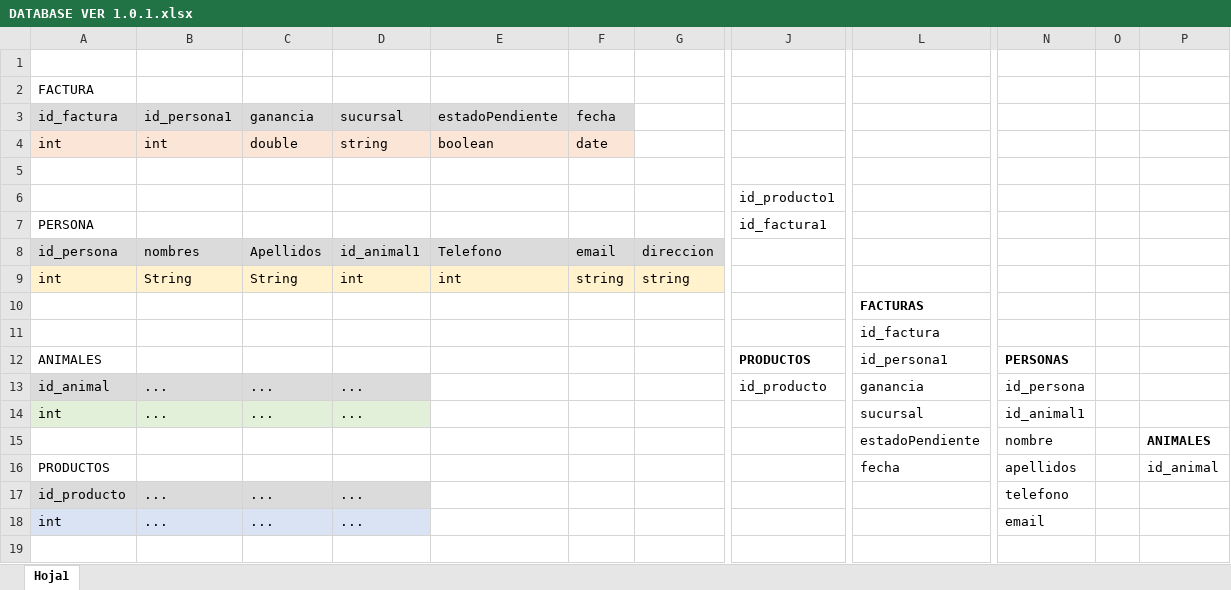
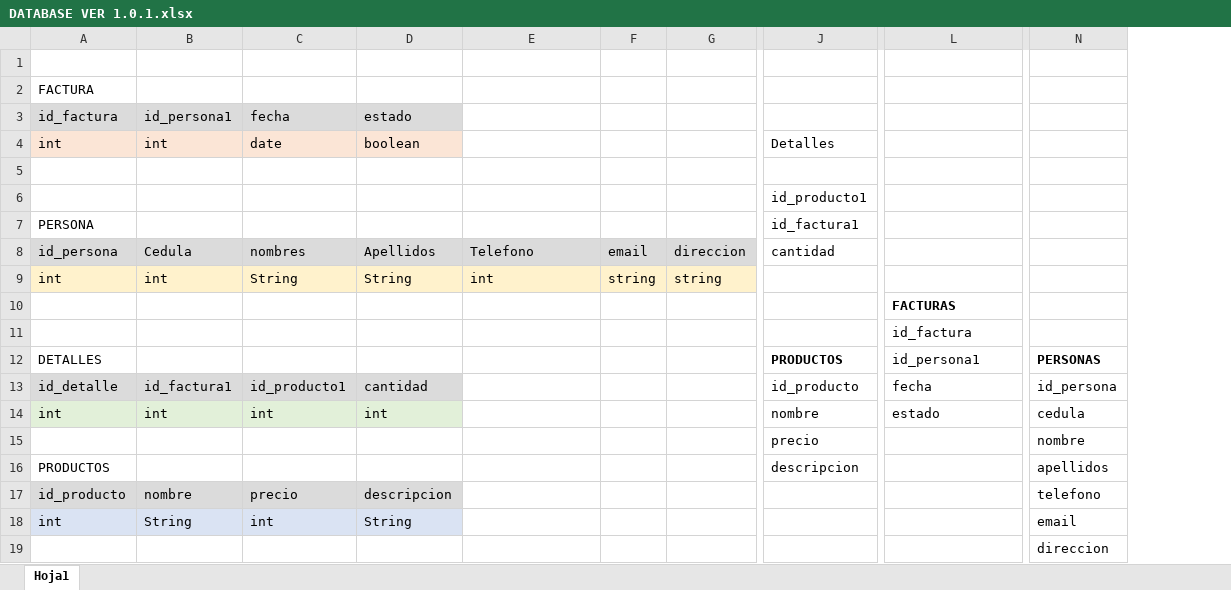
Before and after one commit to Felixphz/Facturacion_Veterinaria, an Excel workbook: DATABASE VER 1.0.1.xlsx, sheet Hoja1, drawn as a sheet; only a part is shown, gaps mark what is left out; values as stored, in another font and other column widths than the file's, no borders; charts and pictures not drawn; removed rows and columns are numbered as before the commit, all else as after; rows hold the shown columns only; the diff names each change by its address in the sheet, - before the commit and + after, or states it on an @@ line.

Commit message:
graficos DataBase

```diff
--- a/DATABASE VER 1.0.1.xlsx (sheet Hoja1)
+++ b/DATABASE VER 1.0.1.xlsx (sheet Hoja1)
-column C (ganancia), rows 4-9: double |  |  |  | Apellidos | String; rows 17-18: ... | ...
-column D (sucursal), rows 4-9: string |  |  |  | id_animal1 | int; rows 17-18: ... | ...
+column C (fecha), rows 4-9: date |  |  |  | nombres | String; rows 17-18: precio | int
+column D (estado), rows 4-9: boolean |  |  |  | Apellidos | String; rows 17-18: descripcion | String
-column O, empty
-column P, row 16: id_animal
-E3: estadoPendiente
+E3: (empty)
-E3:F3 fill: #DBDBDB
+E3:F3 fill: none
-F3: fecha
+F3: (empty)
-E4: boolean
+E4: (empty)
-E4:F4 fill: #FBE5D6
+E4:F4 fill: none
-F4: date
+F4: (empty)
-J4: (empty)
+J4: Detalles
-B8 (id_persona1): nombres
+B8 (id_persona1): Cedula
-J8: (empty)
+J8: cantidad
-B9 (id_persona1): String
+B9 (id_persona1): int
-A12 (id_factura): ANIMALES
+A12 (id_factura): DETALLES
-row 13: id_animal | ... | ... | ... |  |  |  | id_producto | ganancia | id_persona
-row 14: int | ... | ... | ... |  |  |  |  | sucursal | id_animal1
-row 15:  |  |  |  |  |  |  |  | estadoPendiente | nombre |  | ANIMALES
+row 13: id_detalle | id_factura1 | id_producto1 | cantidad |  |  |  | id_producto | fecha | id_persona
+row 14: int | int | int | int |  |  |  | nombre | estado | cedula
+row 15:  |  |  |  |  |  |  | precio |  | nombre
-J16: (empty)
+J16: descripcion
-L16: fecha
+L16: (empty)
-B17 (id_persona1): ...
+B17 (id_persona1): nombre
-B18 (id_persona1): ...
+B18 (id_persona1): String
+row 19:  |  |  |  |  |  |  |  |  | direccion
```
Also changed, not shown: charts or pictures.
